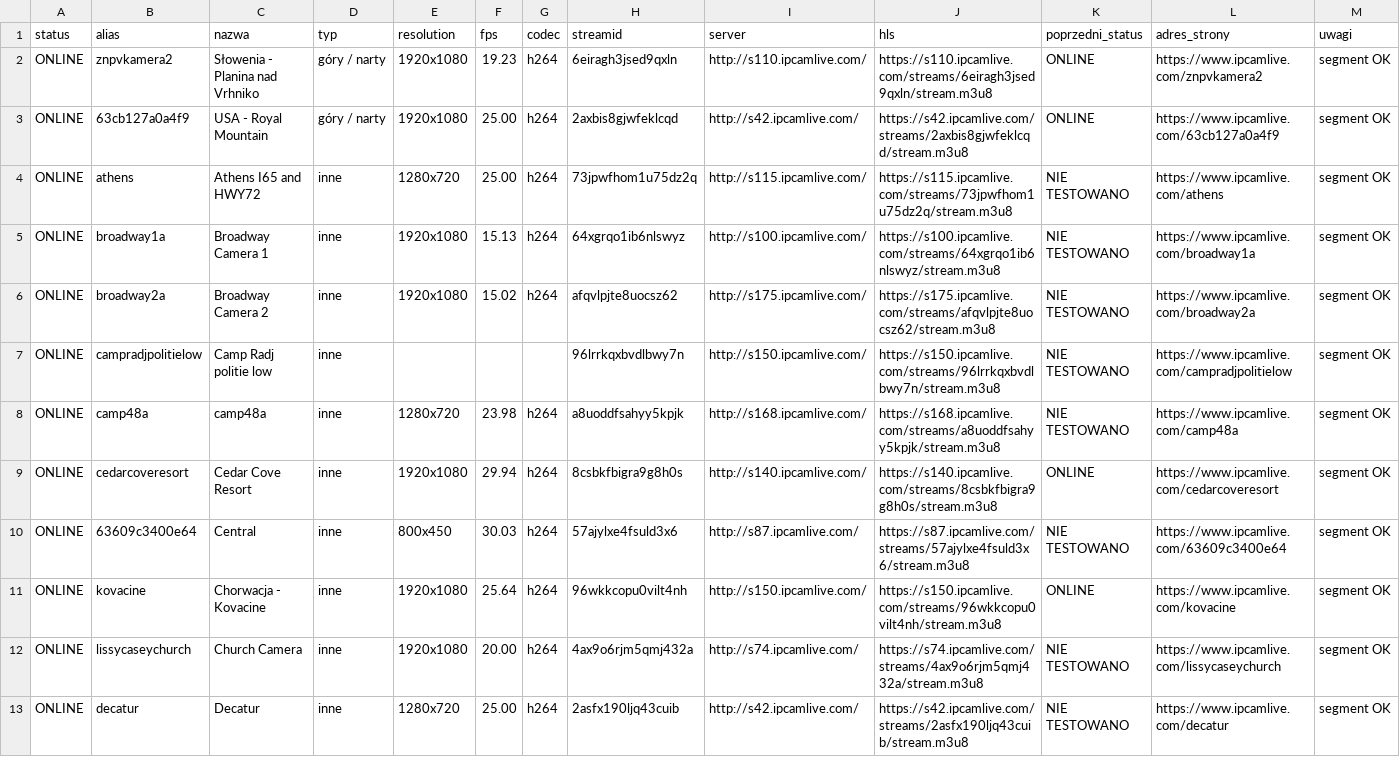
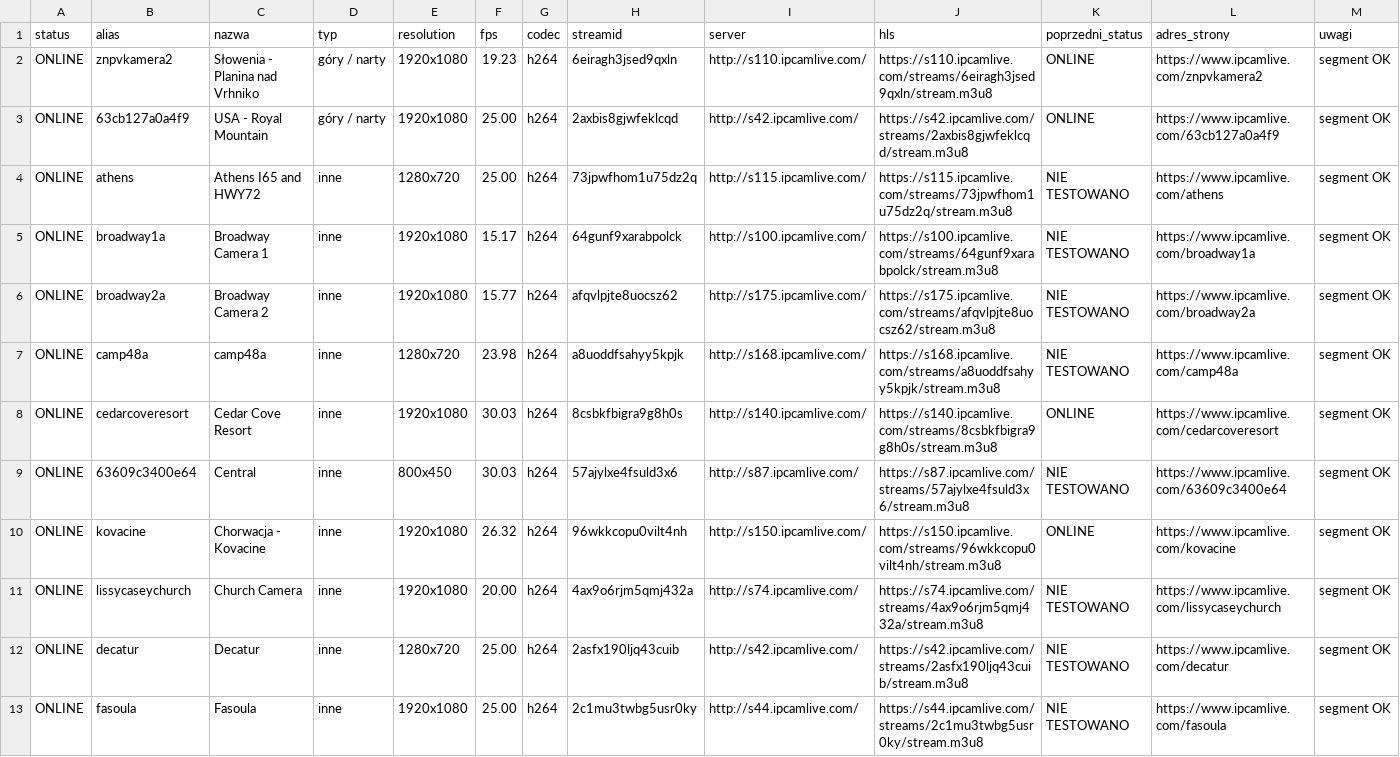
Before and after one commit to mariuszmjm/M3U8-TV-KAMERA-POLSKA, a CSV file: ipcamlive/ipcamlive_online.csv, drawn as a sheet; only a part is shown; the shorter side is filled out with more unchanged rows; the diff covers the shown part only.

```diff
--- a/ipcamlive/ipcamlive_online.csv
+++ b/ipcamlive/ipcamlive_online.csv
@@ -4,9 +4,8 @@ ONLINE,63cb127a0a4f9,USA - Royal Mountain,góry / narty,1920x1080,25.00,h264,2ax
 ONLINE,athens,Athens I65 and HWY72,inne,1280x720,25.00,h264,73jpwfhom1u75dz2q,http://s115.ipcamlive.com/,https://s115.ipcamlive.com/streams/73jpwfhom1u75dz2q/stream.m3u8,NIE TESTOWANO,https://www.ipcamlive.com/athens,segment OK
-ONLINE,broadway1a,Broadway Camera 1,inne,1920x1080,15.13,h264,64xgrqo1ib6nlswyz,http://s100.ipcamlive.com/,https://s100.ipcamlive.com/streams/64xgrqo1ib6nlswyz/stream.m3u8,NIE TESTOWANO,https://www.ipcamlive.com/broadway1a,segment OK
-ONLINE,broadway2a,Broadway Camera 2,inne,1920x1080,15.02,h264,afqvlpjte8uocsz62,http://s175.ipcamlive.com/,https://s175.ipcamlive.com/streams/afqvlpjte8uocsz62/stream.m3u8,NIE TESTOWANO,https://www.ipcamlive.com/broadway2a,segment OK
-ONLINE,campradjpolitielow,Camp Radj politie low,inne,,,,96lrrkqxbvdlbwy7n,http://s150.ipcamlive.com/,https://s150.ipcamlive.com/streams/96lrrkqxbvdlbwy7n/stream.m3u8,NIE TESTOWANO,https://www.ipcamlive.com/campradjpolitielow,segment OK
+ONLINE,broadway1a,Broadway Camera 1,inne,1920x1080,15.17,h264,64gunf9xarabpolck,http://s100.ipcamlive.com/,https://s100.ipcamlive.com/streams/64gunf9xarabpolck/stream.m3u8,NIE TESTOWANO,https://www.ipcamlive.com/broadway1a,segment OK
+ONLINE,broadway2a,Broadway Camera 2,inne,1920x1080,15.77,h264,afqvlpjte8uocsz62,http://s175.ipcamlive.com/,https://s175.ipcamlive.com/streams/afqvlpjte8uocsz62/stream.m3u8,NIE TESTOWANO,https://www.ipcamlive.com/broadway2a,segment OK
 ONLINE,camp48a,camp48a,inne,1280x720,23.98,h264,a8uoddfsahyy5kpjk,http://s168.ipcamlive.com/,https://s168.ipcamlive.com/streams/a8uoddfsahyy5kpjk/stream.m3u8,NIE TESTOWANO,https://www.ipcamlive.com/camp48a,segment OK
-ONLINE,cedarcoveresort,Cedar Cove Resort,inne,1920x1080,29.94,h264,8csbkfbigra9g8h0s,http://s140.ipcamlive.com/,https://s140.ipcamlive.com/streams/8csbkfbigra9g8h0s/stream.m3u8,ONLINE,https://www.ipcamlive.com/cedarcoveresort,segment OK
+ONLINE,cedarcoveresort,Cedar Cove Resort,inne,1920x1080,30.03,h264,8csbkfbigra9g8h0s,http://s140.ipcamlive.com/,https://s140.ipcamlive.com/streams/8csbkfbigra9g8h0s/stream.m3u8,ONLINE,https://www.ipcamlive.com/cedarcoveresort,segment OK
 ONLINE,63609c3400e64,Central,inne,800x450,30.03,h264,57ajylxe4fsuld3x6,http://s87.ipcamlive.com/,https://s87.ipcamlive.com/streams/57ajylxe4fsuld3x6/stream.m3u8,NIE TESTOWANO,https://www.ipcamlive.com/63609c3400e64,segment OK
-ONLINE,kovacine,Chorwacja - Kovacine,inne,1920x1080,25.64,h264,96wkkcopu0vilt4nh,http://s150.ipcamlive.com/,https://s150.ipcamlive.com/streams/96wkkcopu0vilt4nh/stream.m3u8,ONLINE,https://www.ipcamlive.com/kovacine,segment OK
+ONLINE,kovacine,Chorwacja - Kovacine,inne,1920x1080,26.32,h264,96wkkcopu0vilt4nh,http://s150.ipcamlive.com/,https://s150.ipcamlive.com/streams/96wkkcopu0vilt4nh/stream.m3u8,ONLINE,https://www.ipcamlive.com/kovacine,segment OK
 ONLINE,lissycaseychurch,Church Camera,inne,1920x1080,20.00,h264,4ax9o6rjm5qmj432a,http://s74.ipcamlive.com/,https://s74.ipcamlive.com/streams/4ax9o6rjm5qmj432a/stream.m3u8,NIE TESTOWANO,https://www.ipcamlive.com/lissycaseychurch,segment OK
```
Also changed, not shown: 3 added rows, 4 removed rows, 1 moved row and 59 edited cells elsewhere in this file, ipcamlive/ipcamlive_wyniki_wszystkie.csv, 2 other files.
